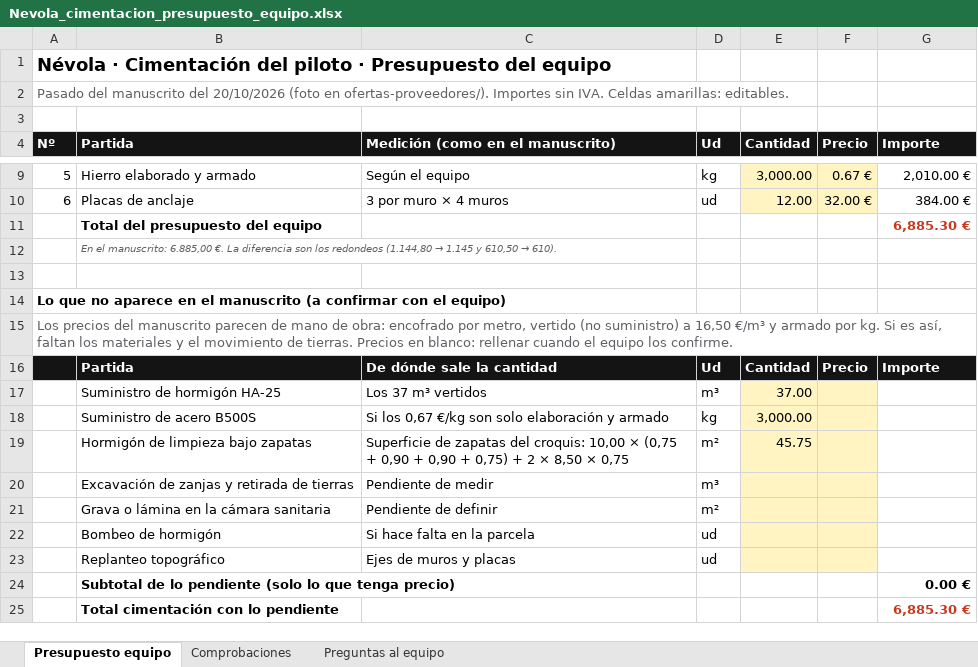
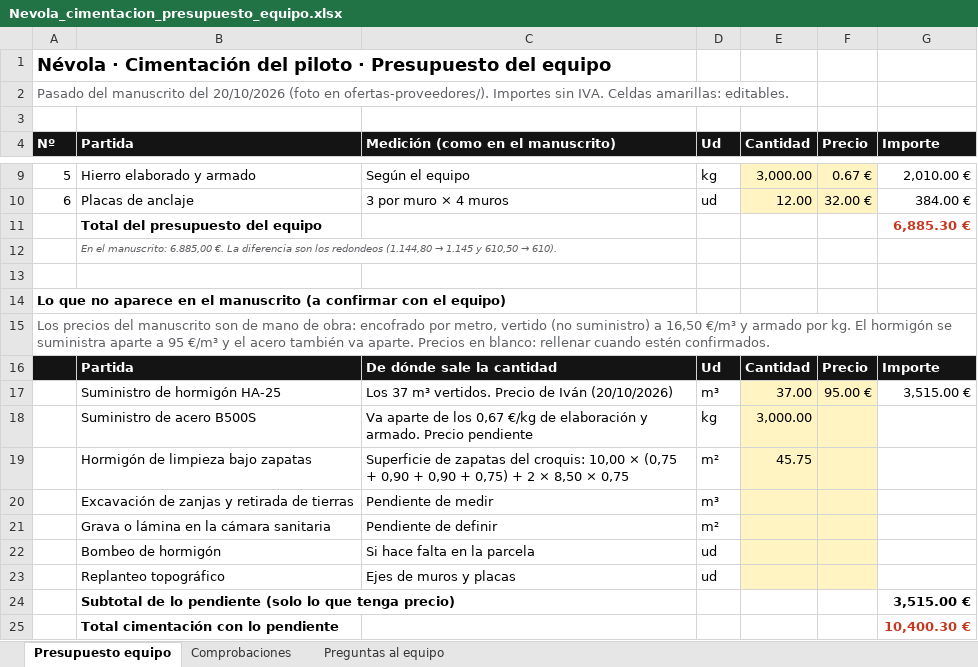
Before and after one commit to teyame109-dev/Modular-Home, an Excel workbook: costes/Nevola_cimentacion_presupuesto_equipo.xlsx, sheet Presupuesto equipo, drawn as a sheet; only a part is shown, gaps mark what is left out; values as stored, in another font and other column widths than the file's, no borders; the diff names each change by its address in the sheet, - before the commit and + after, or states it on an @@ line.

```diff
--- a/costes/Nevola_cimentacion_presupuesto_equipo.xlsx (sheet Presupuesto equipo)
+++ b/costes/Nevola_cimentacion_presupuesto_equipo.xlsx (sheet Presupuesto equipo)
-A15 (Nº): …del manuscrito parecen de mano de obra: encofrado por metro, vertido (no suministro) a 16,50 €/m³ y armado por kg. Si es así, faltan los materiales y el movimiento de tierras. Precios en blanco: rellenar cuando el equipo los confirme.
+A15 (Nº): …del manuscrito son de mano de obra: encofrado por metro, vertido (no suministro) a 16,50 €/m³ y armado por kg. El hormigón se suministra aparte a 95 €/m³ y el acero también va aparte. Precios en blanco: rellenar cuando estén confirmados.
-C17 (Medición (como en el manuscrito)): Los 37 m³ vertidos
+C17 (Medición (como en el manuscrito)): Los 37 m³ vertidos. Precio de Iván (20/10/2026)
-F17 (Precio): (empty)
+F17 (Precio): 95.00 €
-G17 (Importe): (empty)
+G17 (Importe): 3,515.00 €
-C18 (Medición (como en el manuscrito)): Si los 0,67 €/kg son solo elaboración y armado
+C18 (Medición (como en el manuscrito)): Va aparte de los 0,67 €/kg de elaboración y armado. Precio pendiente
-G24 (Importe): 0.00 €
+G24 (Importe): 3,515.00 €
-G25 (Importe): 6,885.30 €
+G25 (Importe): 10,400.30 €
```
Also changed, not shown: sheet Preguntas al equipo, 2 other files.
